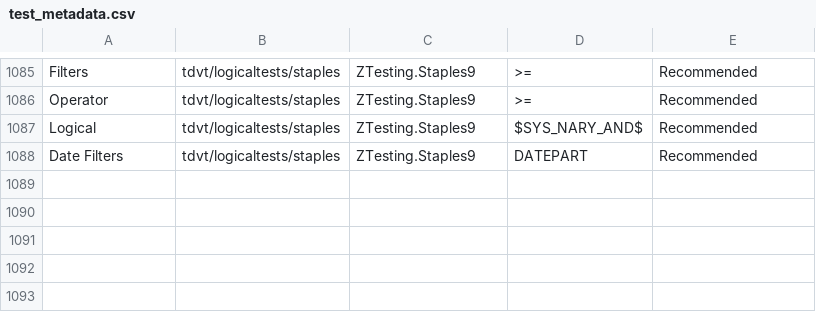
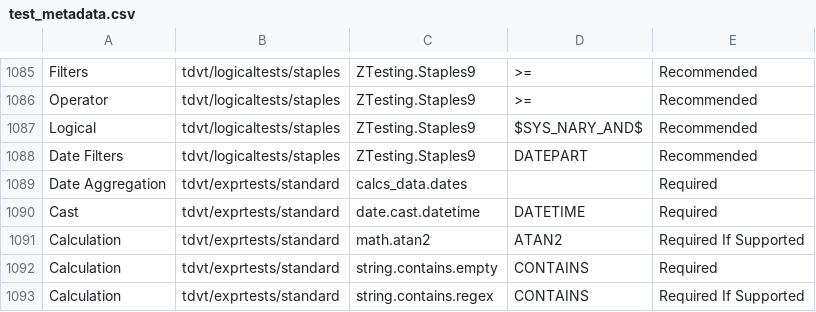
Before and after one commit to tableau/connector-plugin-sdk, a CSV file: tdvt/tdvt/metadata/test_metadata.csv, drawn as a sheet; only a part is shown, gaps mark what is left out.

Commit message:
Re-added a few tests that were accidentally removed

```diff
--- a/tdvt/tdvt/metadata/test_metadata.csv
+++ b/tdvt/tdvt/metadata/test_metadata.csv
@@ -1088 +1088,6 @@ Logical	tdvt/logicaltests/staples	ZTesting.Staples9	$SYS_NARY_AND$	Recommended
 Date Filters	tdvt/logicaltests/staples	ZTesting.Staples9	DATEPART	Recommended
+Date Aggregation	tdvt/exprtests/standard	calcs_data.dates		Required
+Cast	tdvt/exprtests/standard	date.cast.datetime	DATETIME	Required
+Calculation	tdvt/exprtests/standard	math.atan2	ATAN2	Required If Supported
+Calculation	tdvt/exprtests/standard	string.contains.empty	CONTAINS	Required
+Calculation	tdvt/exprtests/standard	string.contains.regex	CONTAINS	Required If Supported
```
